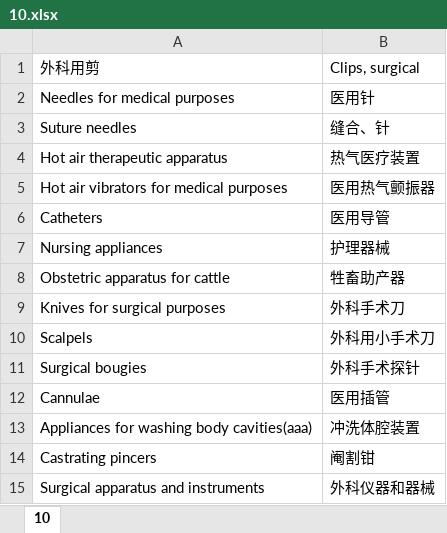
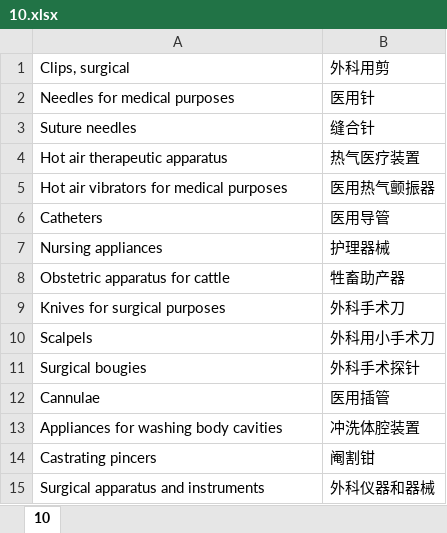
Before and after one commit to MrJiao/translation, an Excel workbook: source/10.xlsx, sheet 10, drawn as a sheet; only a part is shown; values as stored, in another font and other column widths than the file's, no borders; removed rows and columns are numbered as before the commit, all else as after; the diff names each change by its address in the sheet, - before the commit and + after, or states it on an @@ line.

```diff
--- a/source/10.xlsx (sheet 10)
+++ b/source/10.xlsx (sheet 10)
-row 1: 外科用剪 | Clips, surgical
+row 1: Clips, surgical | 外科用剪
-B3: 缝合、针
+B3: 缝合针
-A13: Appliances for washing body cavities(aaa)
+A13: Appliances for washing body cavities
```
Also changed, not shown: 47 other files.
